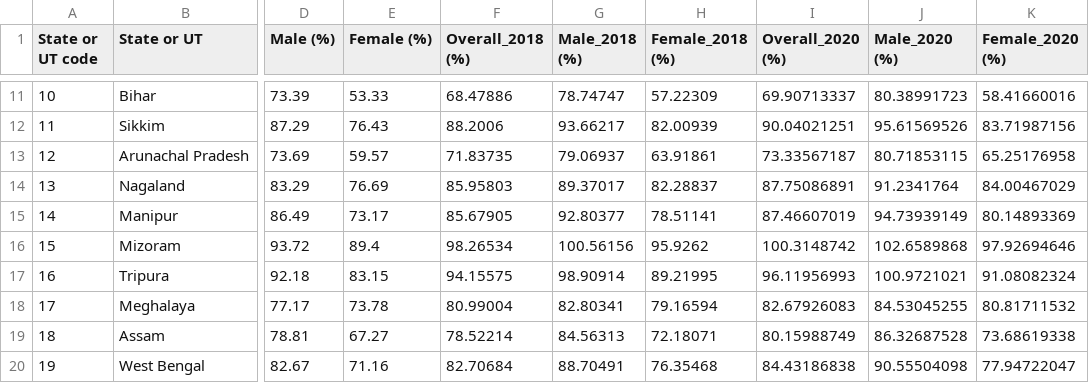
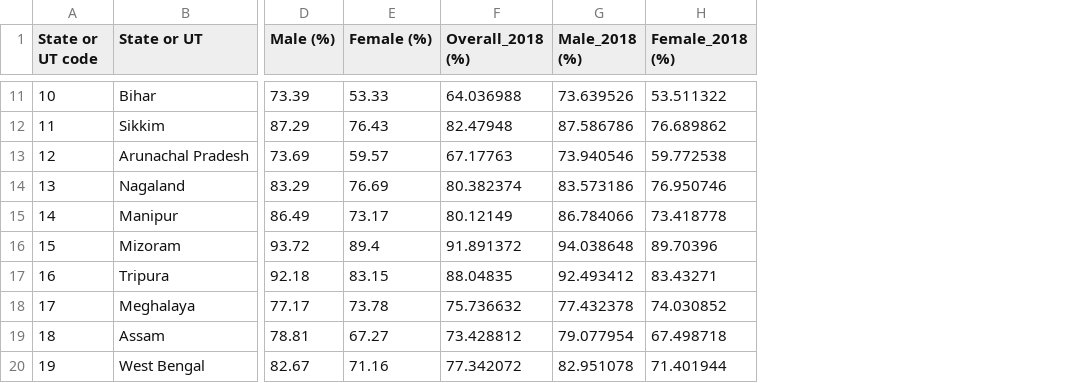
Before and after one commit to OmdenaAI/reddot, a CSV file: EDA/Government Data Insights/Data/Literacy rate.csv, drawn as a sheet; only a part is shown, gaps mark what is left out; the diff covers the shown part only; the diff names each change by its address in the sheet, - before the commit and + after, or states it on an @@ line.

```diff
--- a/EDA/Government Data Insights/Data/Literacy rate.csv
+++ b/EDA/Government Data Insights/Data/Literacy rate.csv
-column I (Overall_2020 (%)), rows 11-20: 69.90713337 | 90.04021251 | 73.33567187 | 87.75086891 | 87.46607019 | 100.3148742 | 96.11956993 | 82.67926083 | 80.15988749 | 84.43186838
-column J (Male_2020 (%)), rows 11-20: 80.38991723 | 95.61569526 | 80.71853115 | 91.2341764 | 94.73939149 | 102.6589868 | 100.9721021 | 84.53045255 | 86.32687528 | 90.55504098
-column K (Female_2020 (%)), rows 11-20: 58.41660016 | 83.71987156 | 65.25176958 | 84.00467029 | 80.14893369 | 97.92694646 | 91.08082324 | 80.81711532 | 73.68619338 | 77.94722047
-F11 (Overall_2018 (%)): 68.47886
+F11 (Overall_2018 (%)): 64.036988
-G11 (Male_2018 (%)): 78.74747
+G11 (Male_2018 (%)): 73.639526
-H11 (Female_2018 (%)): 57.22309
+H11 (Female_2018 (%)): 53.511322
-F12 (Overall_2018 (%)): 88.2006
+F12 (Overall_2018 (%)): 82.47948
-G12 (Male_2018 (%)): 93.66217
+G12 (Male_2018 (%)): 87.586786
-H12 (Female_2018 (%)): 82.00939
+H12 (Female_2018 (%)): 76.689862
-F13 (Overall_2018 (%)): 71.83735
+F13 (Overall_2018 (%)): 67.17763
-G13 (Male_2018 (%)): 79.06937
+G13 (Male_2018 (%)): 73.940546
-H13 (Female_2018 (%)): 63.91861
+H13 (Female_2018 (%)): 59.772538
-F14 (Overall_2018 (%)): 85.95803
+F14 (Overall_2018 (%)): 80.382374
-G14 (Male_2018 (%)): 89.37017
+G14 (Male_2018 (%)): 83.573186
-H14 (Female_2018 (%)): 82.28837
+H14 (Female_2018 (%)): 76.950746
-F15 (Overall_2018 (%)): 85.67905
+F15 (Overall_2018 (%)): 80.12149
-G15 (Male_2018 (%)): 92.80377
+G15 (Male_2018 (%)): 86.784066
-H15 (Female_2018 (%)): 78.51141
+H15 (Female_2018 (%)): 73.418778
-F16 (Overall_2018 (%)): 98.26534
+F16 (Overall_2018 (%)): 91.891372
-G16 (Male_2018 (%)): 100.56156
+G16 (Male_2018 (%)): 94.038648
-H16 (Female_2018 (%)): 95.9262
+H16 (Female_2018 (%)): 89.70396
-F17 (Overall_2018 (%)): 94.15575
+F17 (Overall_2018 (%)): 88.04835
-G17 (Male_2018 (%)): 98.90914
+G17 (Male_2018 (%)): 92.493412
-H17 (Female_2018 (%)): 89.21995
+H17 (Female_2018 (%)): 83.43271
-F18 (Overall_2018 (%)): 80.99004
+F18 (Overall_2018 (%)): 75.736632
-G18 (Male_2018 (%)): 82.80341
+G18 (Male_2018 (%)): 77.432378
-H18 (Female_2018 (%)): 79.16594
+H18 (Female_2018 (%)): 74.030852
-F19 (Overall_2018 (%)): 78.52214
+F19 (Overall_2018 (%)): 73.428812
-G19 (Male_2018 (%)): 84.56313
+G19 (Male_2018 (%)): 79.077954
-H19 (Female_2018 (%)): 72.18071
+H19 (Female_2018 (%)): 67.498718
-F20 (Overall_2018 (%)): 82.70684
+F20 (Overall_2018 (%)): 77.342072
-G20 (Male_2018 (%)): 88.70491
+G20 (Male_2018 (%)): 82.951078
-H20 (Female_2018 (%)): 76.35468
+H20 (Female_2018 (%)): 71.401944
```
Also changed, not shown: 78 edited cells elsewhere in this file, EDA/Government Data Insights/Data/HDI_2018.csv, 2 other files.
